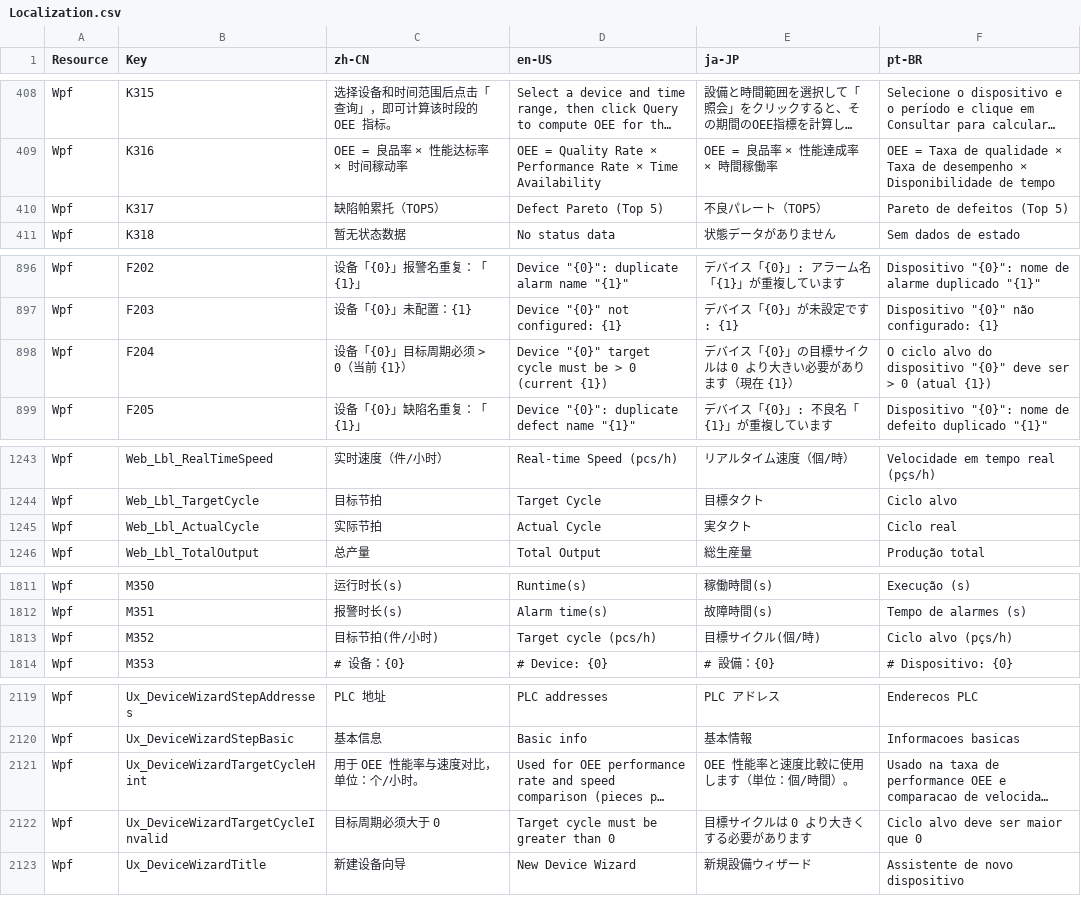
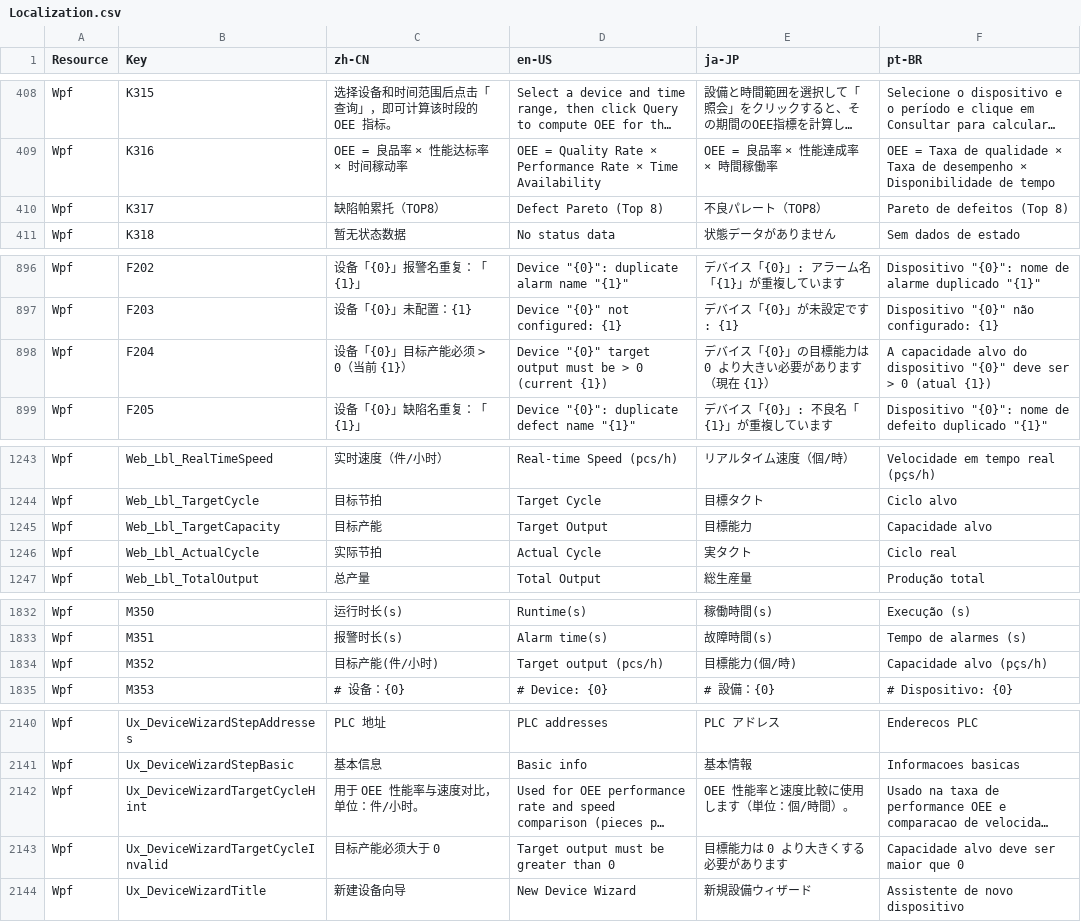
Before and after one commit to 18961389539/Kanban, a CSV file: MainAPP/Resources/Localization.csv, drawn as a sheet; only a part is shown, gaps mark what is left out; long unchanged cells end in …; addresses are those after the commit; the diff covers the shown part only; the diff names each change by its address in the sheet, - before the commit and + after, or states it on an @@ line.

Commit message:
Improve home defect pareto and production line overview UX.
Use shift-window increments for home/Web pareto (TOP8), add batch target-capacity apply on the production line, and replace device OEE rings with percentage plus A/P/Q bars.

```diff
--- a/MainAPP/Resources/Localization.csv
+++ b/MainAPP/Resources/Localization.csv
-C410 (zh-CN): 缺陷帕累托（TOP5）
+C410 (zh-CN): 缺陷帕累托（TOP8）
-D410 (en-US): Defect Pareto (Top 5)
+D410 (en-US): Defect Pareto (Top 8)
-E410 (ja-JP): 不良パレート（TOP5）
+E410 (ja-JP): 不良パレート（TOP8）
-F410 (pt-BR): Pareto de defeitos (Top 5)
+F410 (pt-BR): Pareto de defeitos (Top 8)
-C898 (zh-CN): 设备「{0}」目标周期必须 > 0（当前 {1}）
+C898 (zh-CN): 设备「{0}」目标产能必须 > 0（当前 {1}）
-D898 (en-US): …"{0}" target cycle must be…
+D898 (en-US): …"{0}" target output must be…
-E898 (ja-JP): デバイス「{0}」の目標サイクルは 0 より大きい必要があります（現在 {1}）
+E898 (ja-JP): デバイス「{0}」の目標能力は 0 より大きい必要があります（現在 {1}）
-F898 (pt-BR): O ciclo alvo do…
+F898 (pt-BR): A capacidade alvo do…
+row 1245: Wpf | Web_Lbl_TargetCapacity | 目标产能 | Target Output | 目標能力 | Capacidade alvo
-C1834 (zh-CN): 目标节拍(件/小时)
+C1834 (zh-CN): 目标产能(件/小时)
-D1834 (en-US): Target cycle (pcs/h)
+D1834 (en-US): Target output (pcs/h)
-E1834 (ja-JP): 目標サイクル(個/時)
+E1834 (ja-JP): 目標能力(個/時)
-F1834 (pt-BR): Ciclo alvo (pçs/h)
+F1834 (pt-BR): Capacidade alvo (pçs/h)
-C2142 (zh-CN): 用于 OEE 性能率与速度对比，单位：个/小时。
+C2142 (zh-CN): 用于 OEE 性能率与速度对比，单位：件/小时。
-C2143 (zh-CN): 目标周期必须大于 0
+C2143 (zh-CN): 目标产能必须大于 0
-D2143 (en-US): Target cycle must be greater than 0
+D2143 (en-US): Target output must be greater than 0
-E2143 (ja-JP): 目標サイクルは 0 より大きくする必要があります
+E2143 (ja-JP): 目標能力は 0 より大きくする必要があります
-F2143 (pt-BR): Ciclo alvo deve ser maior que 0
+F2143 (pt-BR): Capacidade alvo deve ser maior que 0
```
Also changed, not shown: 20 added rows and 24 edited cells elsewhere in this file, 45 other files.
